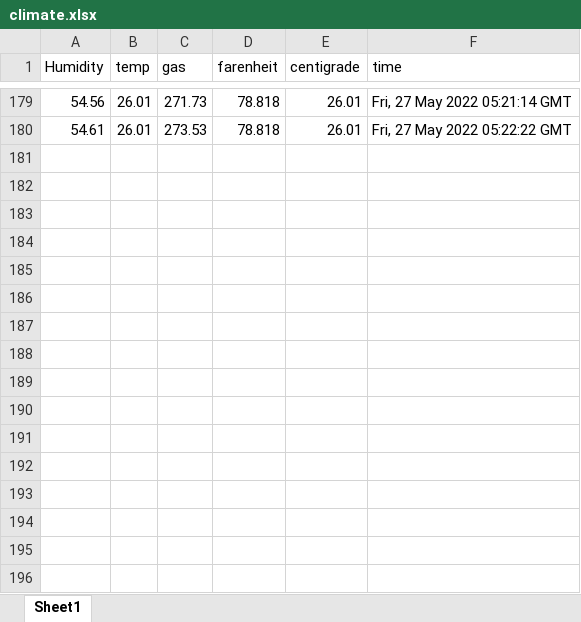
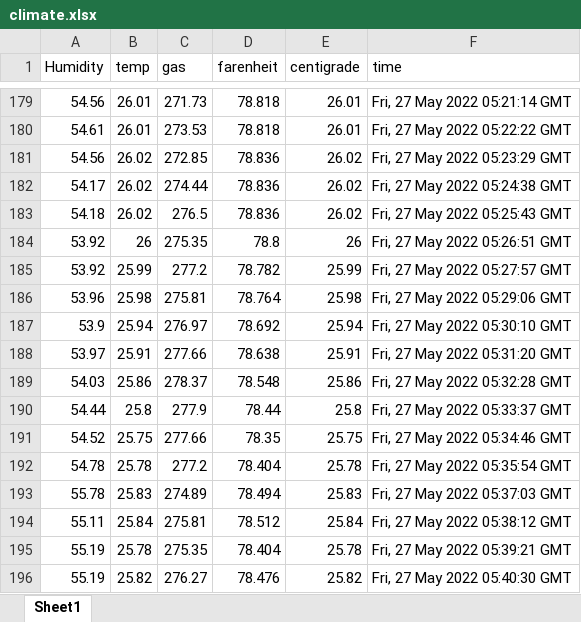
Before and after one commit to Grant-Steinfeld/dash-action-fed, an Excel workbook: climate.xlsx, sheet Sheet1, drawn as a sheet; only a part is shown, gaps mark what is left out; values as stored, in another font and other column widths than the file's, no borders; charts and pictures not drawn; the diff names each change by its address in the sheet, - before the commit and + after, or states it on an @@ line.

Commit message:
BME xlsx push off the pi

```diff
--- a/climate.xlsx (sheet Sheet1)
+++ b/climate.xlsx (sheet Sheet1)
+row 181: 54.56 | 26.02 | 272.85 | 78.836 | 26.02 | Fri, 27 May 2022 05:23:29 GMT
+row 182: 54.17 | 26.02 | 274.44 | 78.836 | 26.02 | Fri, 27 May 2022 05:24:38 GMT
+row 183: 54.18 | 26.02 | 276.5 | 78.836 | 26.02 | Fri, 27 May 2022 05:25:43 GMT
+row 184: 53.92 | 26 | 275.35 | 78.8 | 26 | Fri, 27 May 2022 05:26:51 GMT
+row 185: 53.92 | 25.99 | 277.2 | 78.782 | 25.99 | Fri, 27 May 2022 05:27:57 GMT
+row 186: 53.96 | 25.98 | 275.81 | 78.764 | 25.98 | Fri, 27 May 2022 05:29:06 GMT
+row 187: 53.9 | 25.94 | 276.97 | 78.692 | 25.94 | Fri, 27 May 2022 05:30:10 GMT
+row 188: 53.97 | 25.91 | 277.66 | 78.638 | 25.91 | Fri, 27 May 2022 05:31:20 GMT
+row 189: 54.03 | 25.86 | 278.37 | 78.548 | 25.86 | Fri, 27 May 2022 05:32:28 GMT
+row 190: 54.44 | 25.8 | 277.9 | 78.44 | 25.8 | Fri, 27 May 2022 05:33:37 GMT
+row 191: 54.52 | 25.75 | 277.66 | 78.35 | 25.75 | Fri, 27 May 2022 05:34:46 GMT
+row 192: 54.78 | 25.78 | 277.2 | 78.404 | 25.78 | Fri, 27 May 2022 05:35:54 GMT
+row 193: 55.78 | 25.83 | 274.89 | 78.494 | 25.83 | Fri, 27 May 2022 05:37:03 GMT
+row 194: 55.11 | 25.84 | 275.81 | 78.512 | 25.84 | Fri, 27 May 2022 05:38:12 GMT
+row 195: 55.19 | 25.78 | 275.35 | 78.404 | 25.78 | Fri, 27 May 2022 05:39:21 GMT
+row 196: 55.19 | 25.82 | 276.27 | 78.476 | 25.82 | Fri, 27 May 2022 05:40:30 GMT
```
Also changed, not shown: charts or pictures.
